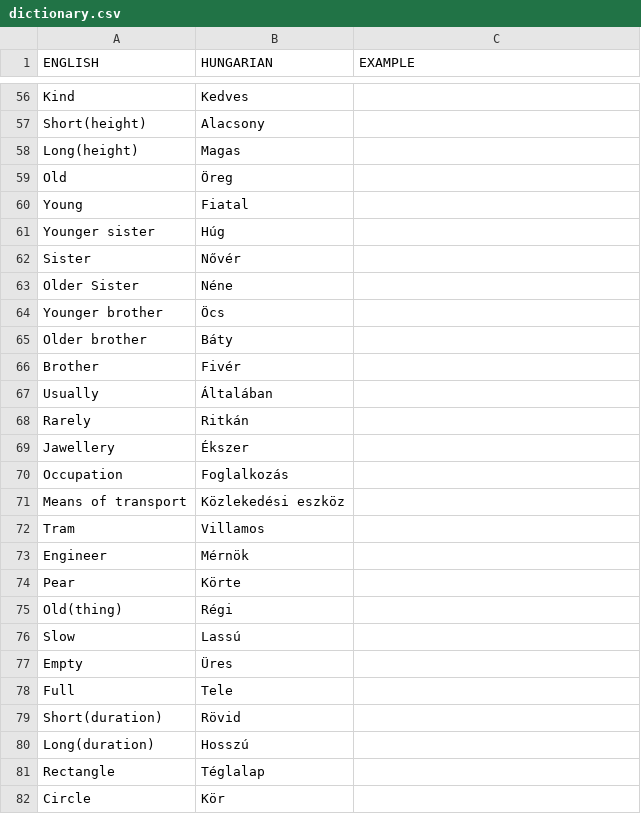
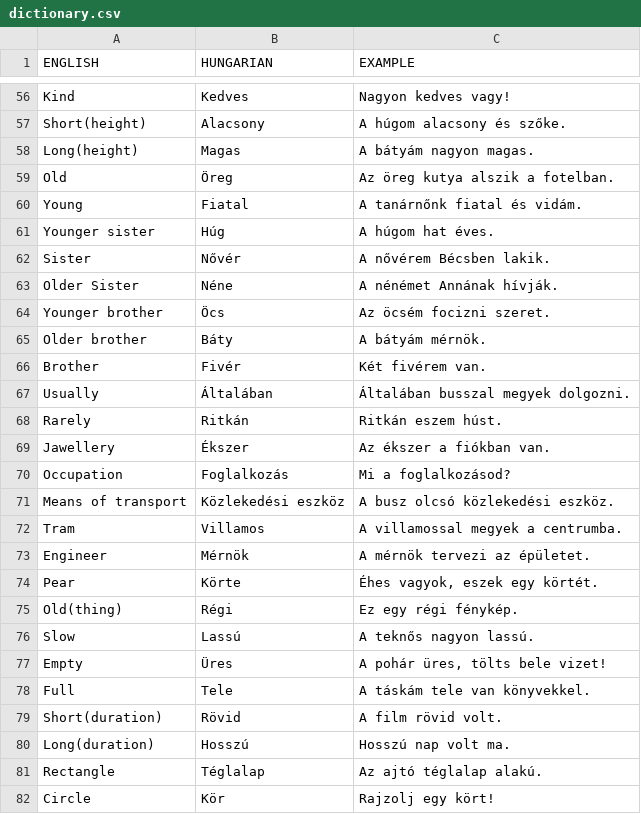
Before and after one commit to yodaWife/easy-language-learning, a CSV file: src/main/resources/data/dictionary.csv, drawn as a sheet; only a part is shown, gaps mark what is left out; the diff covers the shown part only; the diff names each change by its address in the sheet, - before the commit and + after, or states it on an @@ line.

```diff
--- a/src/main/resources/data/dictionary.csv
+++ b/src/main/resources/data/dictionary.csv
-C56 (EXAMPLE): (empty)
+C56 (EXAMPLE): Nagyon kedves vagy!
-C57 (EXAMPLE): (empty)
+C57 (EXAMPLE): A húgom alacsony és szőke.
-C58 (EXAMPLE): (empty)
+C58 (EXAMPLE): A bátyám nagyon magas.
-C59 (EXAMPLE): (empty)
+C59 (EXAMPLE): Az öreg kutya alszik a fotelban.
-C60 (EXAMPLE): (empty)
+C60 (EXAMPLE): A tanárnőnk fiatal és vidám.
-C61 (EXAMPLE): (empty)
+C61 (EXAMPLE): A húgom hat éves.
-C62 (EXAMPLE): (empty)
+C62 (EXAMPLE): A nővérem Bécsben lakik.
-C63 (EXAMPLE): (empty)
+C63 (EXAMPLE): A nénémet Annának hívják.
-C64 (EXAMPLE): (empty)
+C64 (EXAMPLE): Az öcsém focizni szeret.
-C65 (EXAMPLE): (empty)
+C65 (EXAMPLE): A bátyám mérnök.
-C66 (EXAMPLE): (empty)
+C66 (EXAMPLE): Két fivérem van.
-C67 (EXAMPLE): (empty)
+C67 (EXAMPLE): Általában busszal megyek dolgozni.
-C68 (EXAMPLE): (empty)
+C68 (EXAMPLE): Ritkán eszem húst.
-C69 (EXAMPLE): (empty)
+C69 (EXAMPLE): Az ékszer a fiókban van.
-C70 (EXAMPLE): (empty)
+C70 (EXAMPLE): Mi a foglalkozásod?
-C71 (EXAMPLE): (empty)
+C71 (EXAMPLE): A busz olcsó közlekedési eszköz.
-C72 (EXAMPLE): (empty)
+C72 (EXAMPLE): A villamossal megyek a centrumba.
-C73 (EXAMPLE): (empty)
+C73 (EXAMPLE): A mérnök tervezi az épületet.
-C74 (EXAMPLE): (empty)
+C74 (EXAMPLE): Éhes vagyok, eszek egy körtét.
-C75 (EXAMPLE): (empty)
+C75 (EXAMPLE): Ez egy régi fénykép.
-C76 (EXAMPLE): (empty)
+C76 (EXAMPLE): A teknős nagyon lassú.
-C77 (EXAMPLE): (empty)
+C77 (EXAMPLE): A pohár üres, tölts bele vizet!
-C78 (EXAMPLE): (empty)
+C78 (EXAMPLE): A táskám tele van könyvekkel.
-C79 (EXAMPLE): (empty)
+C79 (EXAMPLE): A film rövid volt.
-C80 (EXAMPLE): (empty)
+C80 (EXAMPLE): Hosszú nap volt ma.
-C81 (EXAMPLE): (empty)
+C81 (EXAMPLE): Az ajtó téglalap alakú.
-C82 (EXAMPLE): (empty)
+C82 (EXAMPLE): Rajzolj egy kört!
```
Also changed, not shown: 68 edited cells elsewhere in this file, 48 other files.
